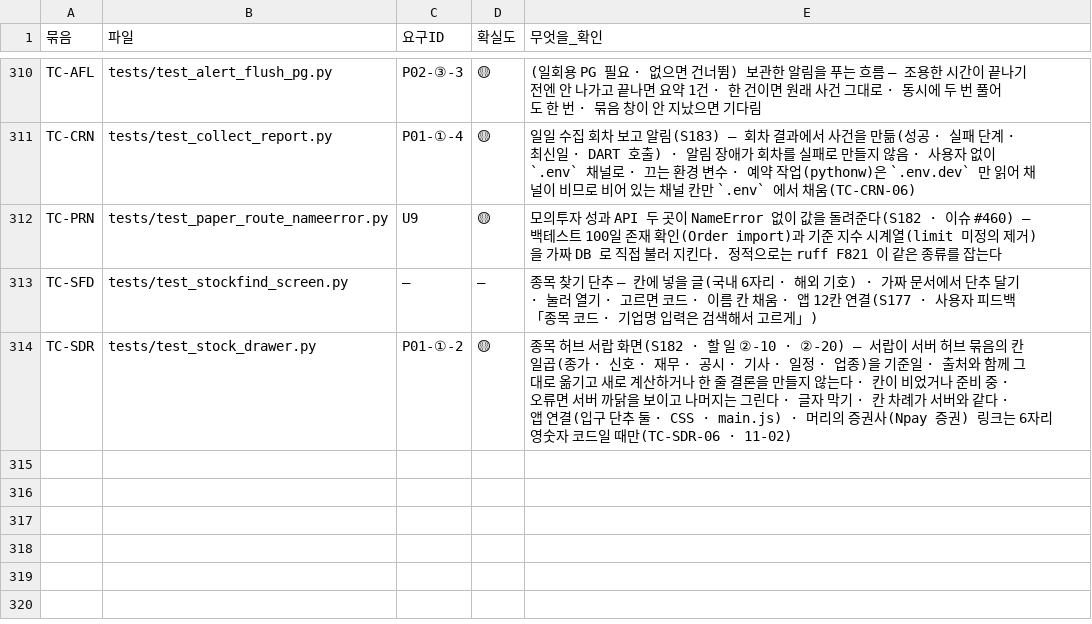
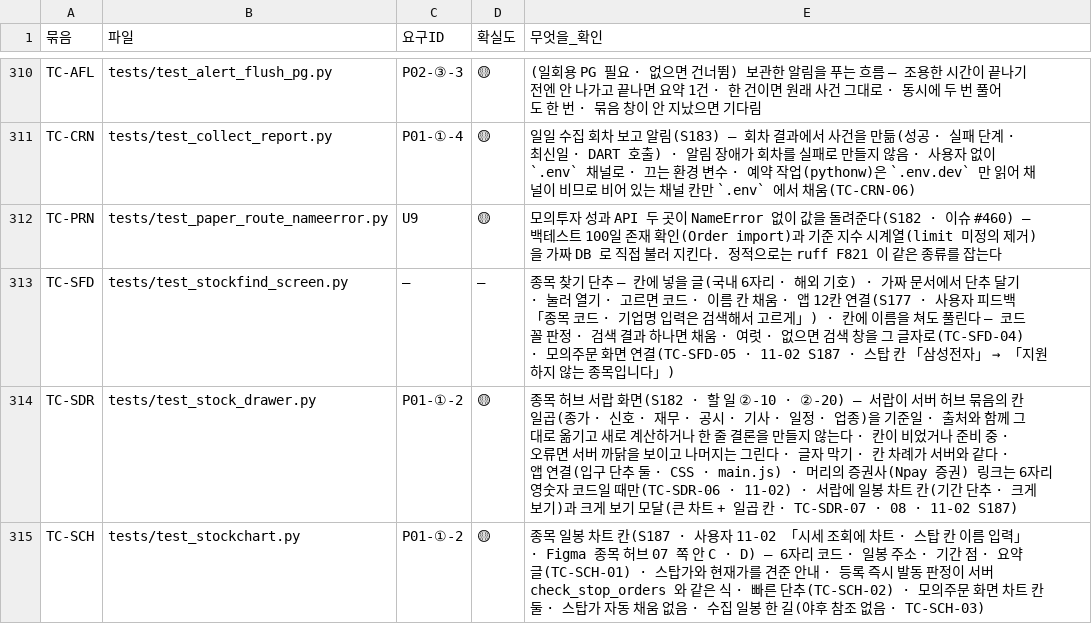
Before and after one commit to EST-team-project/Qurious, a TSV file: docs/phase-3/01-analysis/requirements/대장/시험-요구대장.tsv, drawn as a sheet; only a part is shown, gaps mark what is left out.

```diff
--- a/docs/phase-3/01-analysis/requirements/대장/시험-요구대장.tsv
+++ b/docs/phase-3/01-analysis/requirements/대장/시험-요구대장.tsv
@@ -312,3 +312,4 @@ TC-CRN	tests/test_collect_report.py	P01-①-4	🟡	일일 수집 회차 보고
 TC-PRN	tests/test_paper_route_nameerror.py	U9	🟡	모의투자 성과 API 두 곳이 NameError 없이 값을 돌려준다(S182 · 이슈 #460) — 백테스트 100일 존재 확인(Order import)과 기준 지수 시계열(limit 미정의 제거)을 가짜 DB 로 직접 불러 지킨다. 정적으로는 ruff F821 이 같은 종류를 잡는다
-TC-SFD	tests/test_stockfind_screen.py	—	—	종목 찾기 단추 — 칸에 넣을 글(국내 6자리 · 해외 기호) · 가짜 문서에서 단추 달기 · 눌러 열기 · 고르면 코드 · 이름 칸 채움 · 앱 12칸 연결(S177 · 사용자 피드백 「종목 코드 · 기업명 입력은 검색해서 고르게」)
-TC-SDR	tests/test_stock_drawer.py	P01-①-2	🟡	종목 허브 서랍 화면(S182 · 할 일 ②-10 · ②-20) — 서랍이 서버 허브 묶음의 칸 일곱(종가 · 신호 · 재무 · 공시 · 기사 · 일정 · 업종)을 기준일 · 출처와 함께 그대로 옮기고 새로 계산하거나 한 줄 결론을 만들지 않는다 · 칸이 비었거나 준비 중 · 오류면 서버 까닭을 보이고 나머지는 그린다 · 글자 막기 · 칸 차례가 서버와 같다 · 앱 연결(입구 단추 둘 · CSS · main.js) · 머리의 증권사(Npay 증권) 링크는 6자리 영숫자 코드일 때만(TC-SDR-06 · 11-02)
+TC-SFD	tests/test_stockfind_screen.py	—	—	종목 찾기 단추 — 칸에 넣을 글(국내 6자리 · 해외 기호) · 가짜 문서에서 단추 달기 · 눌러 열기 · 고르면 코드 · 이름 칸 채움 · 앱 12칸 연결(S177 · 사용자 피드백 「종목 코드 · 기업명 입력은 검색해서 고르게」) · 칸에 이름을 쳐도 풀린다 — 코드 꼴 판정 · 검색 결과 하나면 채움 · 여럿 · 없으면 검색 창을 그 글자로(TC-SFD-04) · 모의주문 화면 연결(TC-SFD-05 · 11-02 S187 · 스탑 칸 「삼성전자」 → 「지원하지 않는 종목입니다」)
+TC-SDR	tests/test_stock_drawer.py	P01-①-2	🟡	종목 허브 서랍 화면(S182 · 할 일 ②-10 · ②-20) — 서랍이 서버 허브 묶음의 칸 일곱(종가 · 신호 · 재무 · 공시 · 기사 · 일정 · 업종)을 기준일 · 출처와 함께 그대로 옮기고 새로 계산하거나 한 줄 결론을 만들지 않는다 · 칸이 비었거나 준비 중 · 오류면 서버 까닭을 보이고 나머지는 그린다 · 글자 막기 · 칸 차례가 서버와 같다 · 앱 연결(입구 단추 둘 · CSS · main.js) · 머리의 증권사(Npay 증권) 링크는 6자리 영숫자 코드일 때만(TC-SDR-06 · 11-02) · 서랍에 일봉 차트 칸(기간 단추 · 크게 보기)과 크게 보기 모달(큰 차트 + 일곱 칸 · TC-SDR-07 · 08 · 11-02 S187)
+TC-SCH	tests/test_stockchart.py	P01-①-2	🟡	종목 일봉 차트 칸(S187 · 사용자 11-02 「시세 조회에 차트 · 스탑 칸 이름 입력」 · Figma 종목 허브 07 쪽 안 C · D) — 6자리 코드 · 일봉 주소 · 기간 점 · 요약 글(TC-SCH-01) · 스탑가와 현재가를 견준 안내 · 등록 즉시 발동 판정이 서버 check_stop_orders 와 같은 식 · 빠른 단추(TC-SCH-02) · 모의주문 화면 차트 칸 둘 · 스탑가 자동 채움 없음 · 수집 일봉 한 길(야후 참조 없음 · TC-SCH-03)
```
Also changed, not shown: 54 other files.
